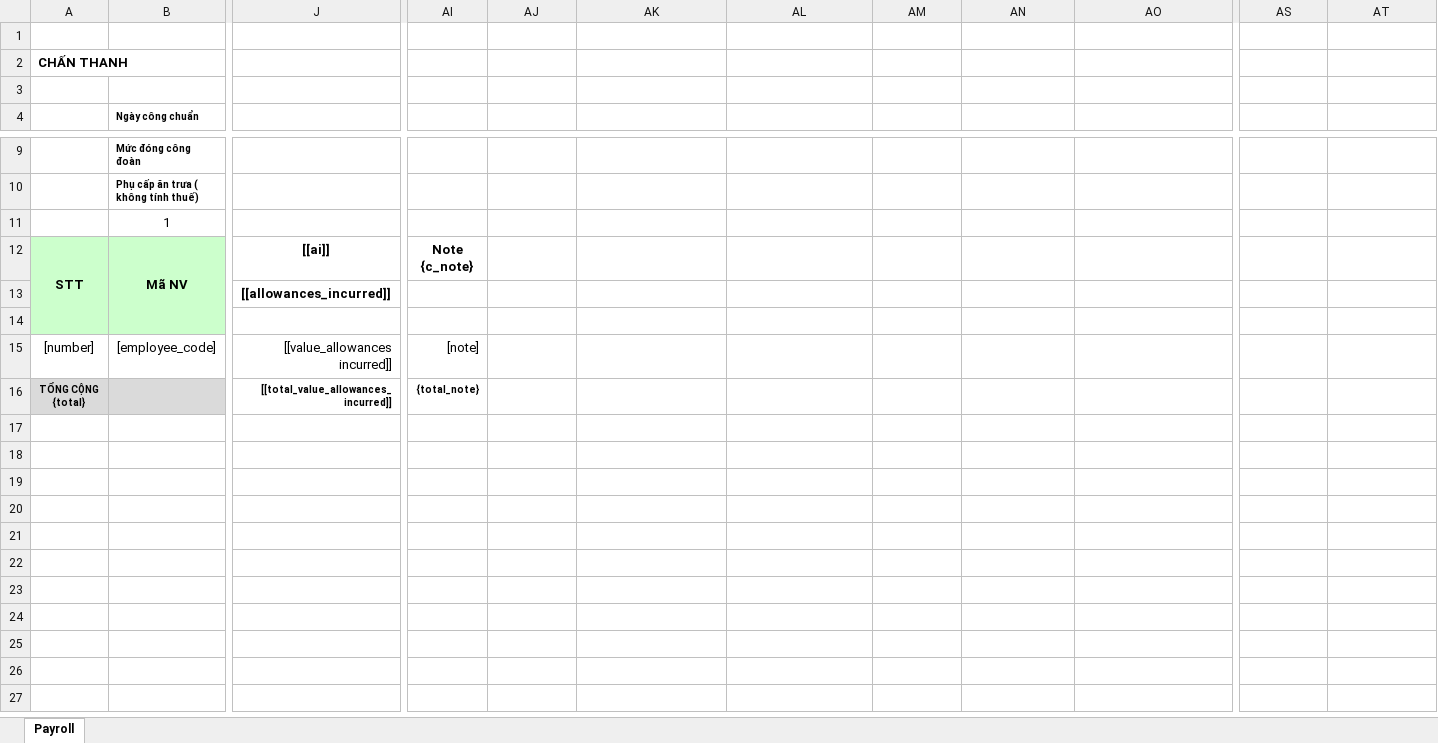
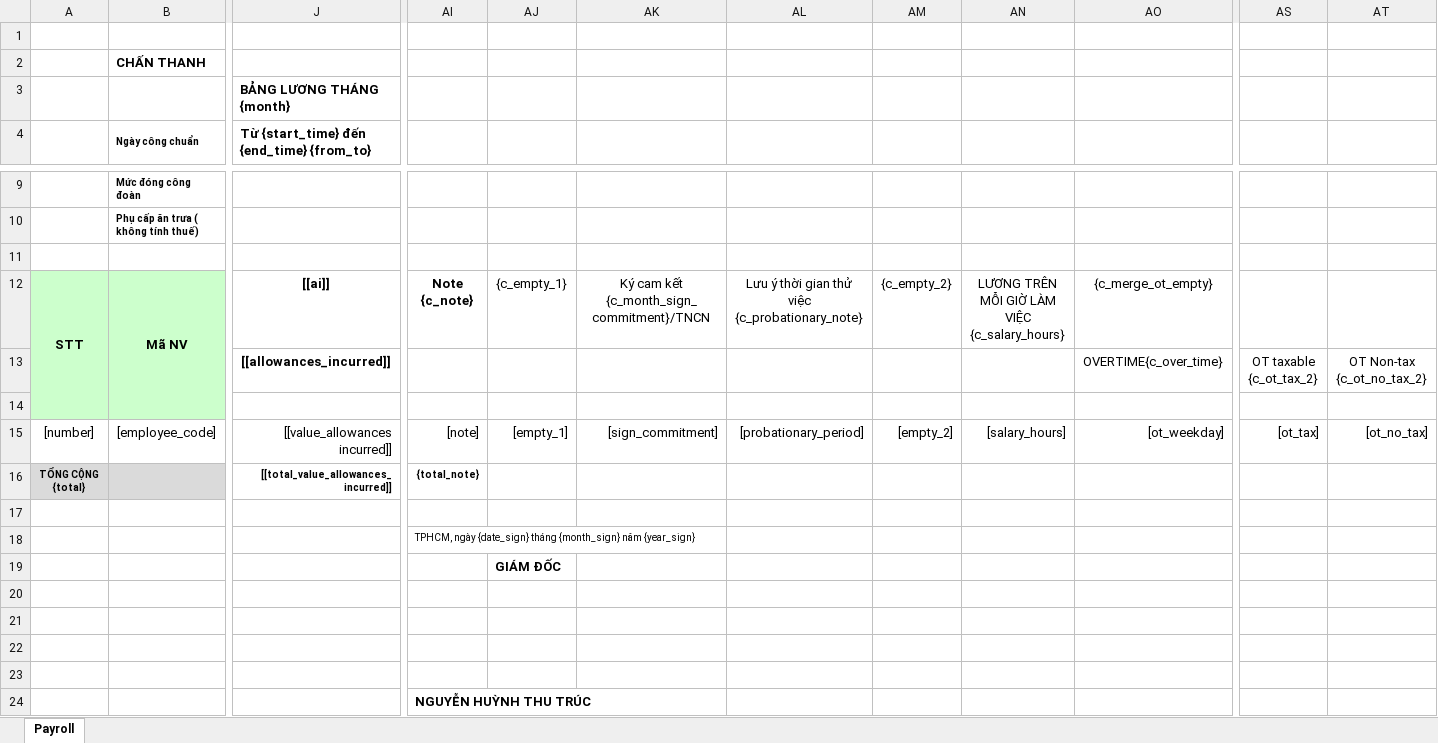
Before and after one commit to luuvanthanh/source-green-laravel, an Excel workbook: src/storage/app/excel-exporter/templates/salary_month.xlsx, sheet Payroll, drawn as a sheet; only a part is shown, gaps mark what is left out; values as stored, in another font and other column widths than the file's, no borders; removed rows and columns are numbered as before the commit, all else as after; rows hold the shown columns only; ↵ is a line break in a cell; the diff covers the shown part only; the diff names each change by its address in the sheet, - before the commit and + after, or states it on an @@ line.

Commit message:
feat(Salary): edit export excel salary

```diff
--- a/src/storage/app/excel-exporter/templates/salary_month.xlsx (sheet Payroll)
+++ b/src/storage/app/excel-exporter/templates/salary_month.xlsx (sheet Payroll)
-row 2: CHẤN THANH
-B2 (Ngày công chuẩn): (empty)
+B2 (Ngày công chuẩn): CHẤN THANH
+row 3:  |  | BẢNG LƯƠNG THÁNG {month}
-J4: (empty)
+J4: Từ {start_time} đến {end_time} {from_to}
-row 11:  | 1
-row 12: STT | Mã NV | [[ai]] | Note ↵ {c_note}
-row 13:  |  | [[allowances_incurred]]
-A11:B11 fill: #CCFFCC
+A11:B11 fill: none
+row 12: STT | Mã NV | [[ai]] | Note ↵ {c_note} | {c_empty_1} | Ký cam kết {c_month_sign_commitment}/TNCN | Lưu ý thời gian thử việc ↵ {c_probationary_note} | {c_empty_2} | LƯƠNG TRÊN MỖI GIỜ LÀM VIỆC ↵ {c_salary_hours} | {c_merge_ot_empty}
+row 13:  |  | [[allowances_incurred]] |  |  |  |  |  |  | OVERTIME{c_over_time} | OT taxable ↵ {c_ot_tax_2} | OT Non-tax ↵ {c_ot_no_tax_2}
+row 14: (empty)
-AJ15: (empty)
+AJ15: [empty_1]
-AK15: (empty)
+AK15: [sign_commitment]
-AL15: (empty)
+AL15: [probationary_period]
-AM15: (empty)
+AM15: [empty_2]
-AN15: (empty)
+AN15: [salary_hours]
-AO15: (empty)
+AO15: [ot_weekday]
-AS15: (empty)
+AS15: [ot_tax]
-AT15: (empty)
+AT15: [ot_no_tax]
-AI18: (empty)
+AI18: TPHCM, ngày {date_sign} tháng {month_sign} năm {year_sign}
+row 19:  |  |  |  | GIÁM ĐỐC
-row 24: (empty)
+row 24:  |  |  | NGUYỄN HUỲNH THU TRÚC
-row 24: (empty)
```
Also changed, not shown: 4 edited cells and cell formats elsewhere in this sheet, 3 other files.
